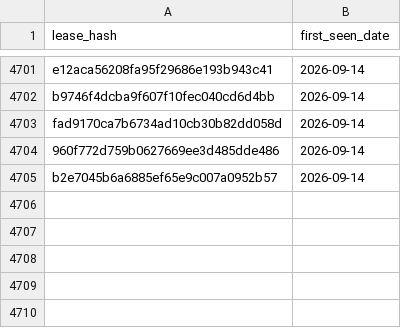
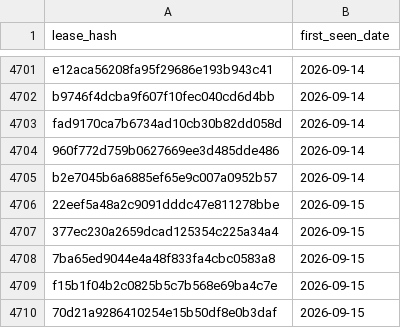
Before and after one commit to mapmaticsgis-maker/gis-permit-intel, a CSV file: data/enverus_leases/seen_hashes.csv, drawn as a sheet; only a part is shown, gaps mark what is left out; the diff names each change by its address in the sheet, - before the commit and + after, or states it on an @@ line.

```diff
--- a/data/enverus_leases/seen_hashes.csv
+++ b/data/enverus_leases/seen_hashes.csv
+row 4706: 22eef5a48a2c9091dddc47e811278bbe | 2026-09-15
+row 4707: 377ec230a2659dcad125354c225a34a4 | 2026-09-15
+row 4708: 7ba65ed9044e4a48f833fa4cbc0583a8 | 2026-09-15
+row 4709: f15b1f04b2c0825b5c7b568e69ba4c7e | 2026-09-15
+row 4710: 70d21a9286410254e15b50df8e0b3daf | 2026-09-15
```
Also changed, not shown: data/enverus_leases/ledger.csv, 2 other files.
